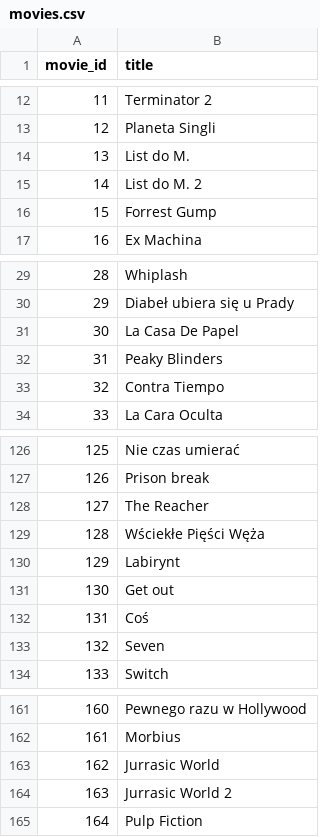
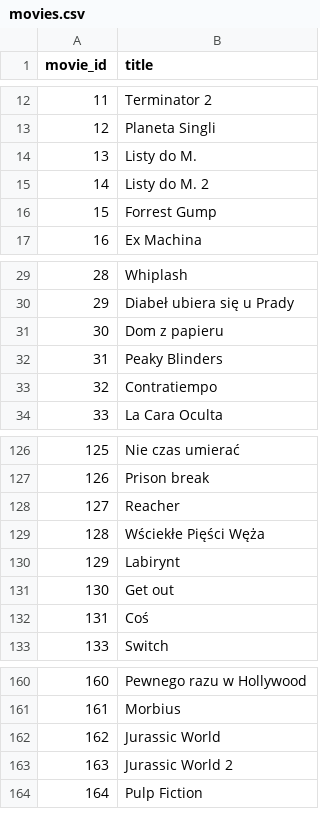
Before and after one commit to s22051-pj-lukasz-kos/Quarto, a CSV file: lab3-Movie_Recomendation/movies.csv, drawn as a sheet; only a part is shown, gaps mark what is left out.

Commit message:
Data fixed

```diff
--- a/lab3-Movie_Recomendation/movies.csv
+++ b/lab3-Movie_Recomendation/movies.csv
@@ -13,4 +13,4 @@ movie_id,title
 12,Planeta Singli
-13,List do M.
-14,List do M. 2
+13,Listy do M.
+14,Listy do M. 2
 15,Forrest Gump
@@ -30,5 +30,5 @@ movie_id,title
 29,Diabeł ubiera się u Prady
-30,La Casa De Papel
+30,Dom z papieru
 31,Peaky Blinders
-32,Contra Tiempo
+32,Contratiempo
 33,La Cara Oculta
@@ -127,3 +127,3 @@ movie_id,title
 126,Prison break
-127,The Reacher
+127,Reacher
 128,Wściekłe Pięści Węża
@@ -132,3 +132,2 @@ movie_id,title
 131,Coś
-132,Seven
 133,Switch
@@ -162,4 +161,4 @@ movie_id,title
 161,Morbius
-162,Jurrasic World
-163,Jurrasic World 2
+162,Jurassic World
+163,Jurassic World 2
 164,Pulp Fiction
```
Also changed, not shown: lab3-Movie_Recomendation/ratings.csv, 1 other file.
